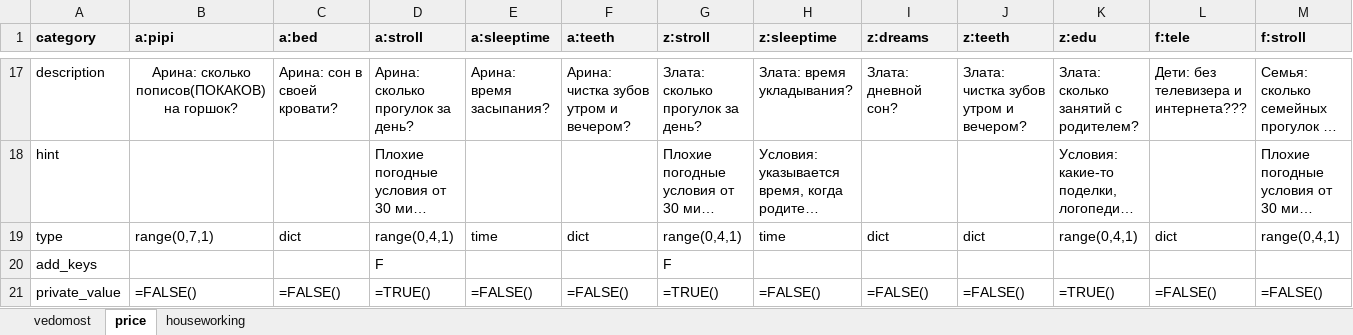
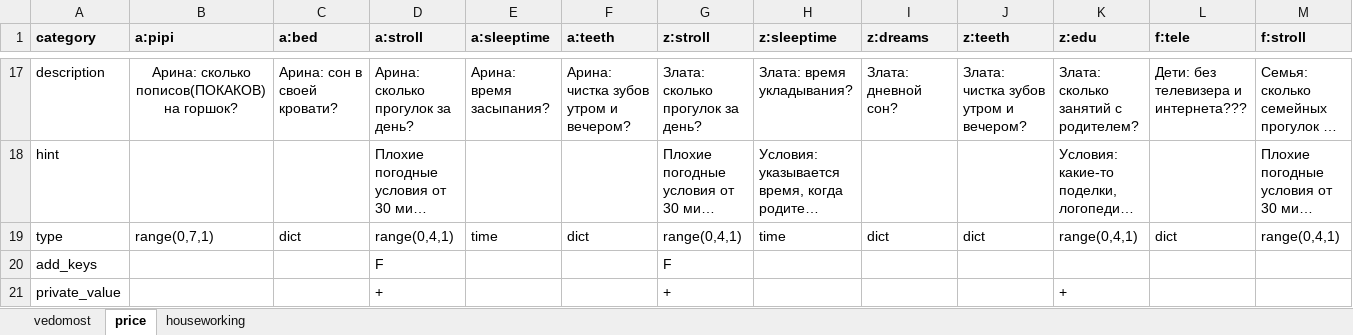
Before and after one commit to EgorVjalkov/study_to_live, an Excel workbook: months/nov23/nov23.xlsx, sheet price, drawn as a sheet; only a part is shown, gaps mark what is left out; long unchanged cells end in …; values as stored, in another font and other column widths than the file's, no borders; formulas without a stored value are shown as written; conditional formats not drawn; removed rows and columns are numbered as before the commit, all else as after; rows hold the shown columns only; the diff names each change by its address in the sheet, - before the commit and + after, or states it on an @@ line.

```diff
--- a/months/nov23/nov23.xlsx (sheet price)
+++ b/months/nov23/nov23.xlsx (sheet price)
-row 21: private_value | =FALSE() | =FALSE() | =TRUE() | =FALSE() | =FALSE() | =TRUE() | =FALSE() | =FALSE() | =FALSE() | =TRUE() | =FALSE() | =FALSE()
+row 21: private_value |  |  | + |  |  | + |  |  |  | +
```
Also changed, not shown: sheet vedomost, 5 other files.
